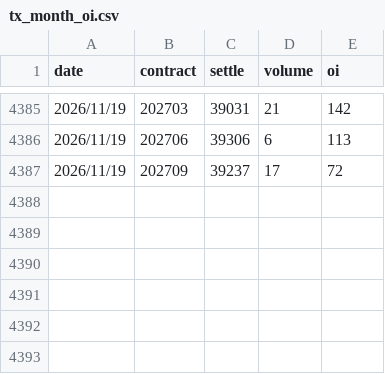
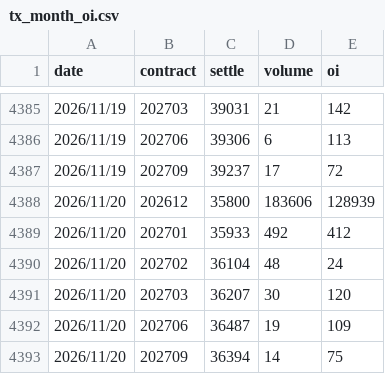
Before and after one commit to uptronyx-debug/taifex-oi-scraper, a CSV file: data/tx_month_oi.csv, drawn as a sheet; only a part is shown, gaps mark what is left out.

```diff
--- a/data/tx_month_oi.csv
+++ b/data/tx_month_oi.csv
@@ -4387 +4387,7 @@ date,contract,settle,volume,oi
 2026/11/19,202709,39237,17,72
+2026/11/20,202612,35800,183606,128939
+2026/11/20,202701,35933,492,412
+2026/11/20,202702,36104,48,24
+2026/11/20,202703,36207,30,120
+2026/11/20,202706,36487,19,109
+2026/11/20,202709,36394,14,75
```
